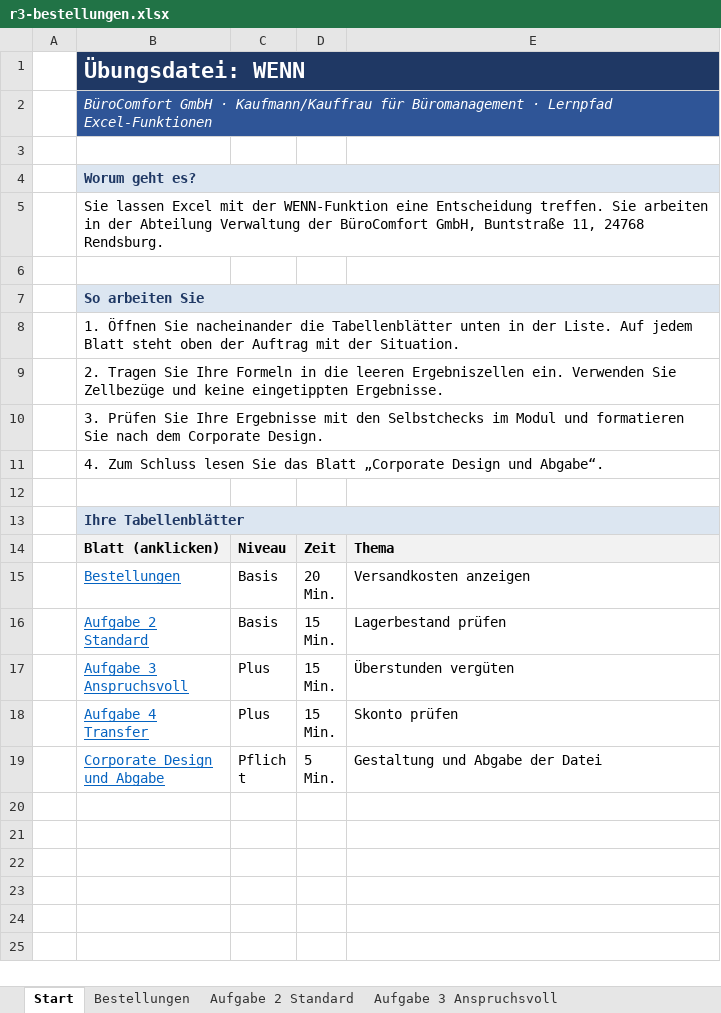
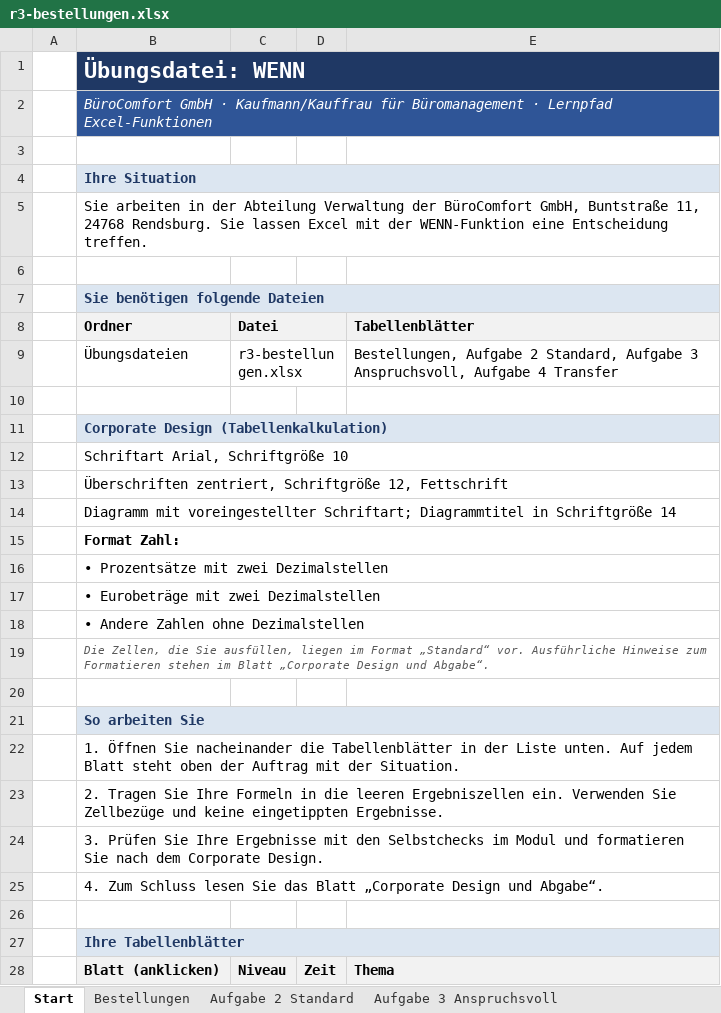
Before and after one commit to fufischer73/Excel_Funktionen_BM, an Excel workbook: material/r3-bestellungen.xlsx, sheet Start, drawn as a sheet; only a part is shown; the shorter side is filled out with more unchanged rows; values as stored, in another font and other column widths than the file's, no borders; addresses are those after the commit; the diff names each change by its address in the sheet, - before the commit and + after, or states it on an @@ line.

```diff
--- a/material/r3-bestellungen.xlsx (sheet Start)
+++ b/material/r3-bestellungen.xlsx (sheet Start)
-B4: Worum geht es?
+B4: Ihre Situation
-B5: Sie lassen Excel mit der WENN-Funktion eine Entscheidung treffen. Sie arbeiten in der Abteilung Verwaltung der BüroComfort GmbH, Buntstraße 11, 24768 Rendsburg.
+B5: Sie arbeiten in der Abteilung Verwaltung der BüroComfort GmbH, Buntstraße 11, 24768 Rendsburg. Sie lassen Excel mit der WENN-Funktion eine Entscheidung treffen.
+row 6: (empty)
+row 7:  | Sie benötigen folgende Dateien
+row 8:  | Ordner | Datei |  | Tabellenblätter
+row 9:  | Übungsdateien | r3-bestellungen.xlsx |  | Bestellungen, Aufgabe 2 Standard, Aufgabe 3 Anspruchsvoll, Aufgabe 4 Transfer
+row 10: (empty)
+row 11:  | Corporate Design (Tabellenkalkulation)
+row 12:  | Schriftart Arial, Schriftgröße 10
+row 13:  | Überschriften zentriert, Schriftgröße 12, Fettschrift
+row 14:  | Diagramm mit voreingestellter Schriftart; Diagrammtitel in Schriftgröße 14
+row 15:  | Format Zahl:
+row 16:  | • Prozentsätze mit zwei Dezimalstellen
+row 17:  | • Eurobeträge mit zwei Dezimalstellen
+row 18:  | • Andere Zahlen ohne Dezimalstellen
+row 19:  | Die Zellen, die Sie ausfüllen, liegen im Format „Standard“ vor. Ausführliche Hinweise zum Formatieren stehen im Blatt „Corporate Design und Abgabe“.
-B22: …die Tabellenblätter unten in der Liste. Auf jedem…
+B22: …die Tabellenblätter in der Liste unten. Auf jedem…
```
Also changed, not shown: sheet Corporate Design und Abgabe, material/r1-umsatz.xlsx, material/r2-preisliste.xlsx, 19 other files.
